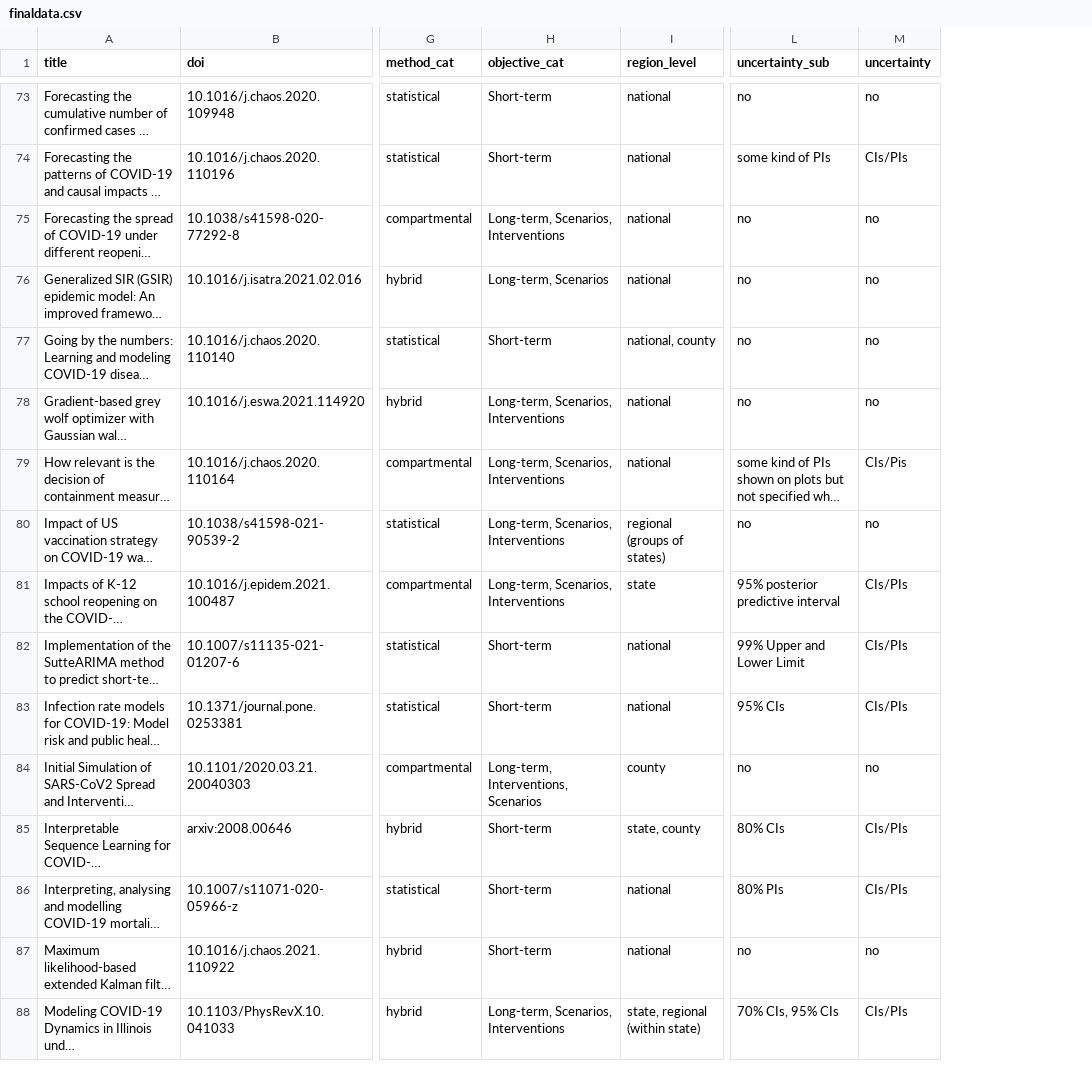
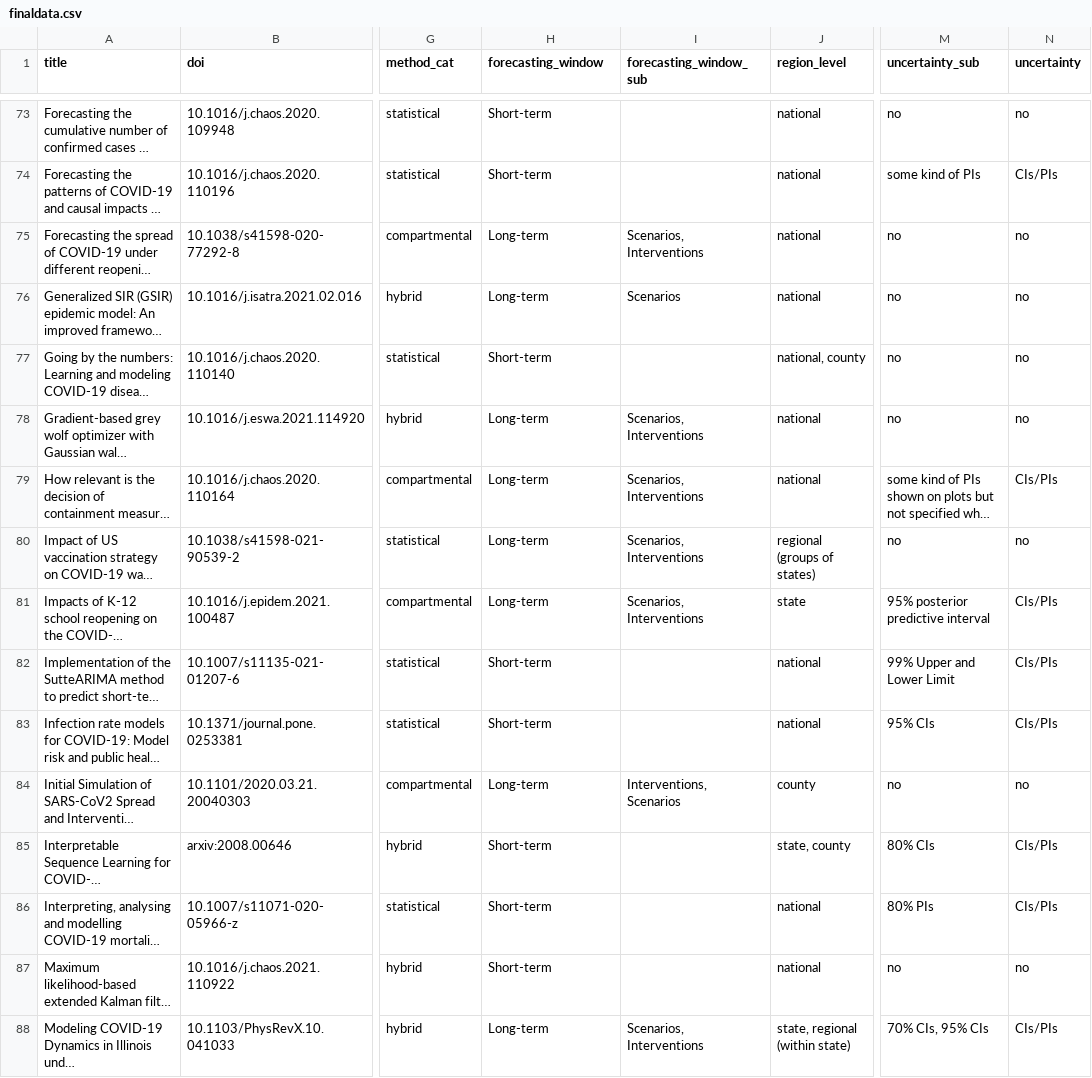
Before and after one commit to flixpar/covid-forecasting-review, a CSV file: data/finaldata.csv, drawn as a sheet; only a part is shown, gaps mark what is left out; long unchanged cells end in …; addresses are those after the commit; the diff covers the shown part only; the diff names each change by its address in the sheet, - before the commit and + after, or states it on an @@ line.

```diff
--- a/data/finaldata.csv
+++ b/data/finaldata.csv
+column I (forecasting_window_sub), rows 75-88: Scenarios, Interventions | Scenarios |  | Scenarios, Interventions | Scenarios, Interventions | Scenarios, Interventions | Scenarios, Interventions |  |  | Interventions, Scenarios |  |  |  | Scenarios, Interventions
-H1: objective_cat
+H1: forecasting_window
-H75 (forecasting_window): Long-term, Scenarios, Interventions
+H75 (forecasting_window): Long-term
-H76 (forecasting_window): Long-term, Scenarios
+H76 (forecasting_window): Long-term
-H78:H81 (forecasting_window): Long-term, Scenarios, Interventions
+H78:H81 (forecasting_window): Long-term
-N79 (uncertainty): CIs/Pis
+N79 (uncertainty): CIs/PIs
-H84 (forecasting_window): Long-term, Interventions, Scenarios
+H84 (forecasting_window): Long-term
-H88 (forecasting_window): Long-term, Scenarios, Interventions
+H88 (forecasting_window): Long-term
```
Also changed, not shown: 49 edited cells elsewhere in this file.
